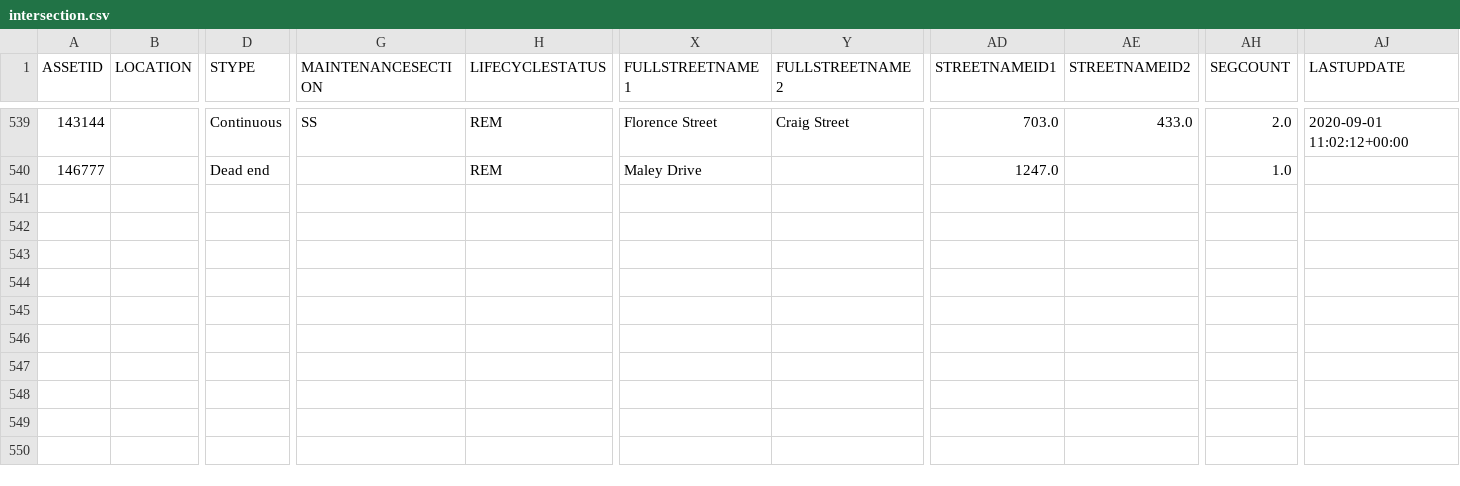
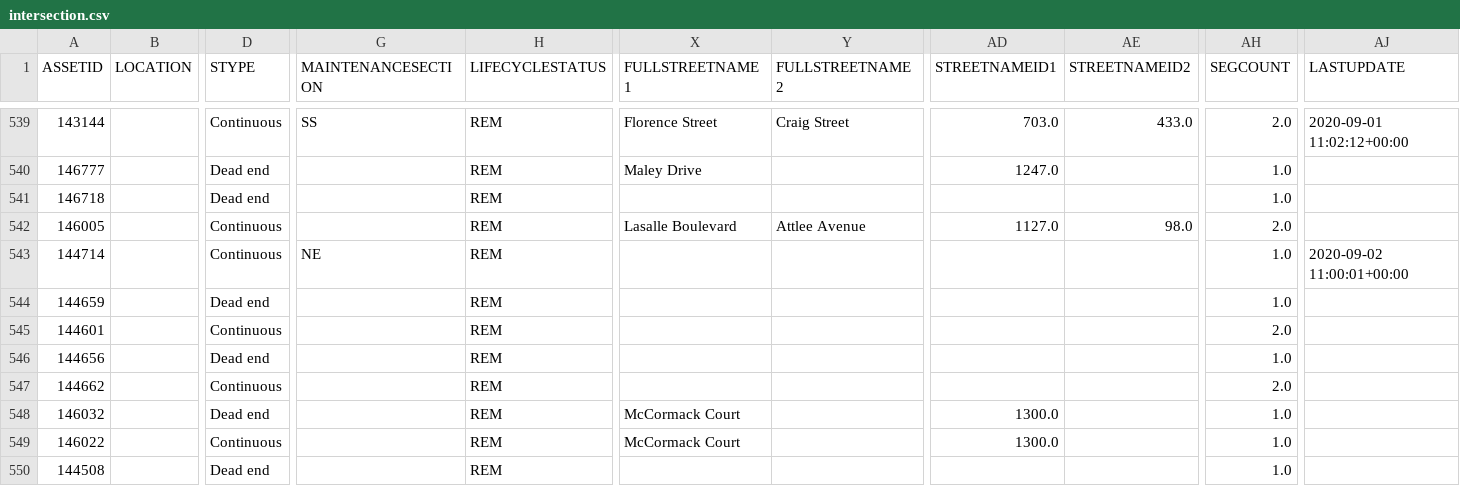
Before and after one commit to official-tisao/route-optimisation-mst, a CSV file: intersection.csv, drawn as a sheet; only a part is shown, gaps mark what is left out; rows hold the shown columns only; the diff names each change by its address in the sheet, - before the commit and + after, or states it on an @@ line.

Commit message:
Add intersection data records

```diff
--- a/intersection.csv
+++ b/intersection.csv
+row 541: 146718 |  | Dead end |  | REM |  |  |  |  | 1.0
+row 542: 146005 |  | Continuous |  | REM | Lasalle Boulevard | Attlee Avenue | 1127.0 | 98.0 | 2.0
+row 543: 144714 |  | Continuous | NE | REM |  |  |  |  | 1.0 | 2020-09-02 11:00:01+00:00
+row 544: 144659 |  | Dead end |  | REM |  |  |  |  | 1.0
+row 545: 144601 |  | Continuous |  | REM |  |  |  |  | 2.0
+row 546: 144656 |  | Dead end |  | REM |  |  |  |  | 1.0
+row 547: 144662 |  | Continuous |  | REM |  |  |  |  | 2.0
+row 548: 146032 |  | Dead end |  | REM | McCormack Court |  | 1300.0 |  | 1.0
+row 549: 146022 |  | Continuous |  | REM | McCormack Court |  | 1300.0 |  | 1.0
+row 550: 144508 |  | Dead end |  | REM |  |  |  |  | 1.0
```
